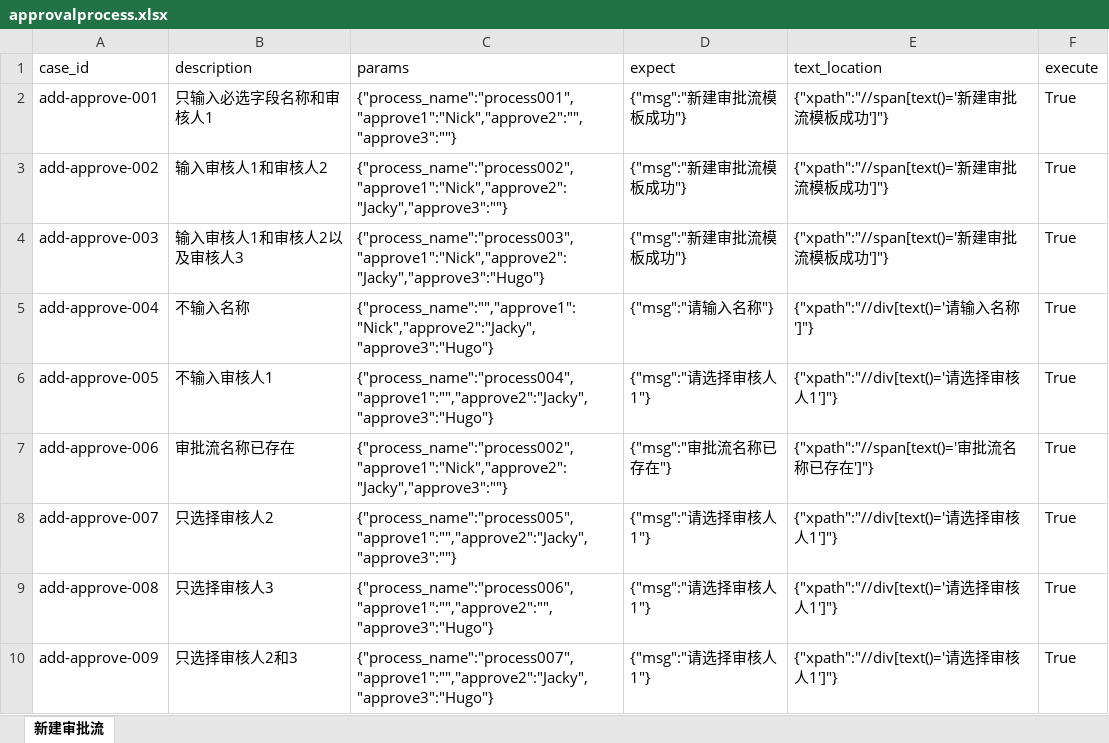
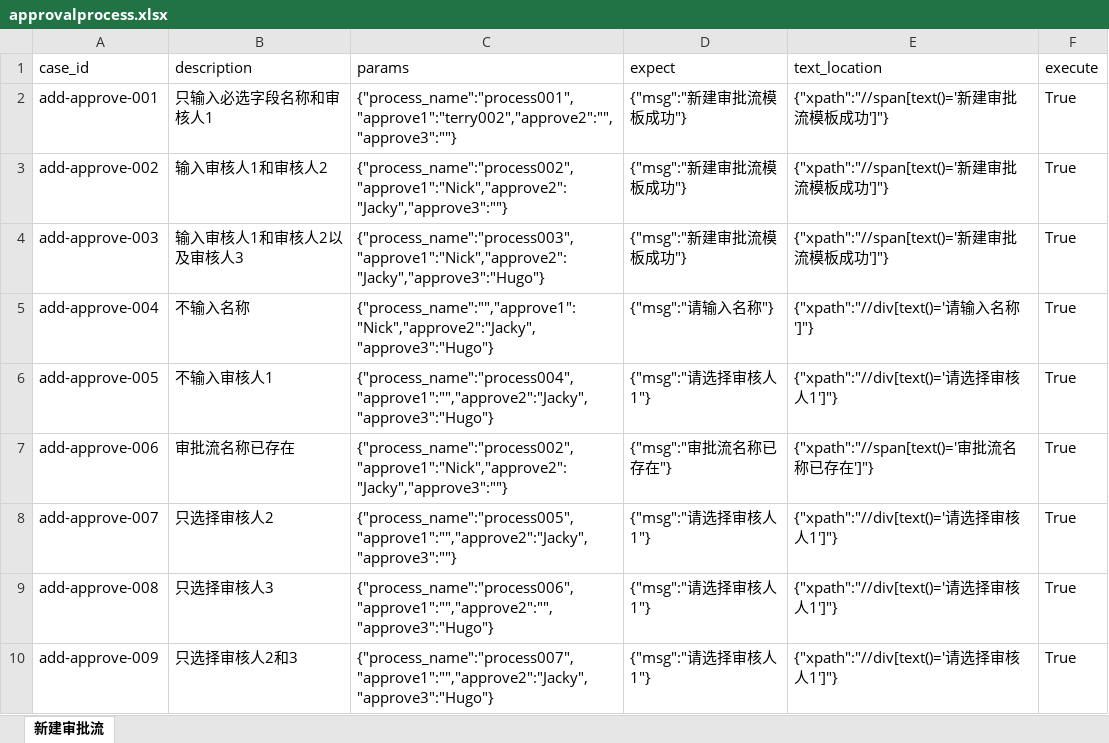
Before and after one commit to terry-9527/auto-opstest, an Excel workbook: testdatas/approvalprocess.xlsx, sheet 新建审批流, drawn as a sheet; values as stored, in another font and other column widths than the file's, no borders; the diff names each change by its address in the sheet, - before the commit and + after, or states it on an @@ line.

```diff
--- a/testdatas/approvalprocess.xlsx (sheet 新建审批流)
+++ b/testdatas/approvalprocess.xlsx (sheet 新建审批流)
-C2 (params): {"process_name":"process001","approve1":"Nick","approve2":"","approve3":""}
+C2 (params): {"process_name":"process001","approve1":"terry002","approve2":"","approve3":""}
```
Also changed, not shown: testdatas/clusterinfo.xlsx, testdatas/hostmanagement.xlsx, 30 other files.
